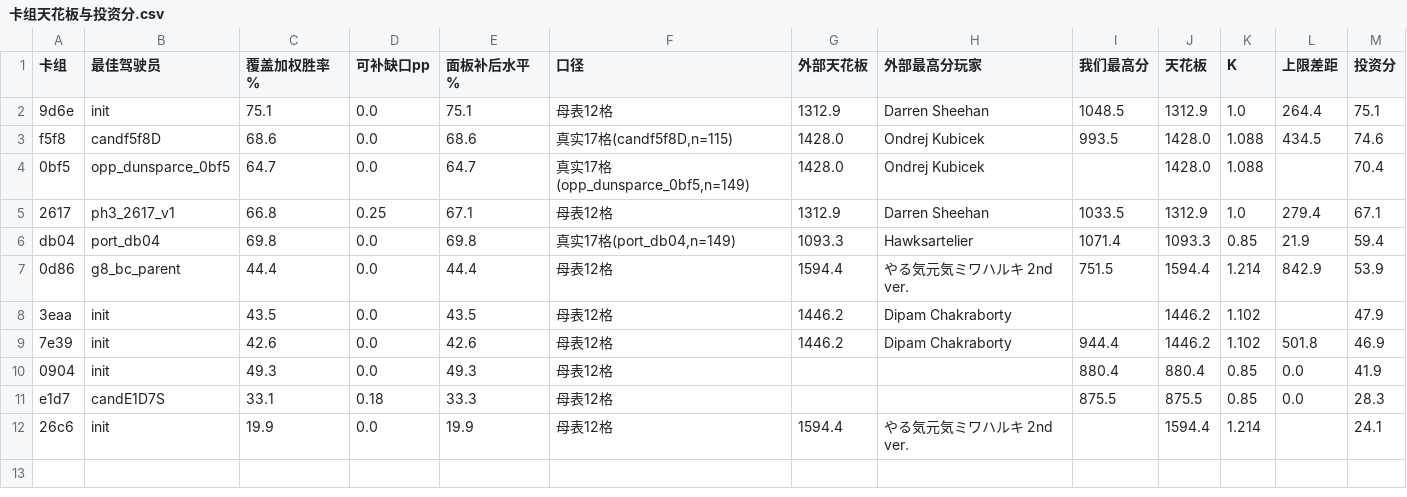
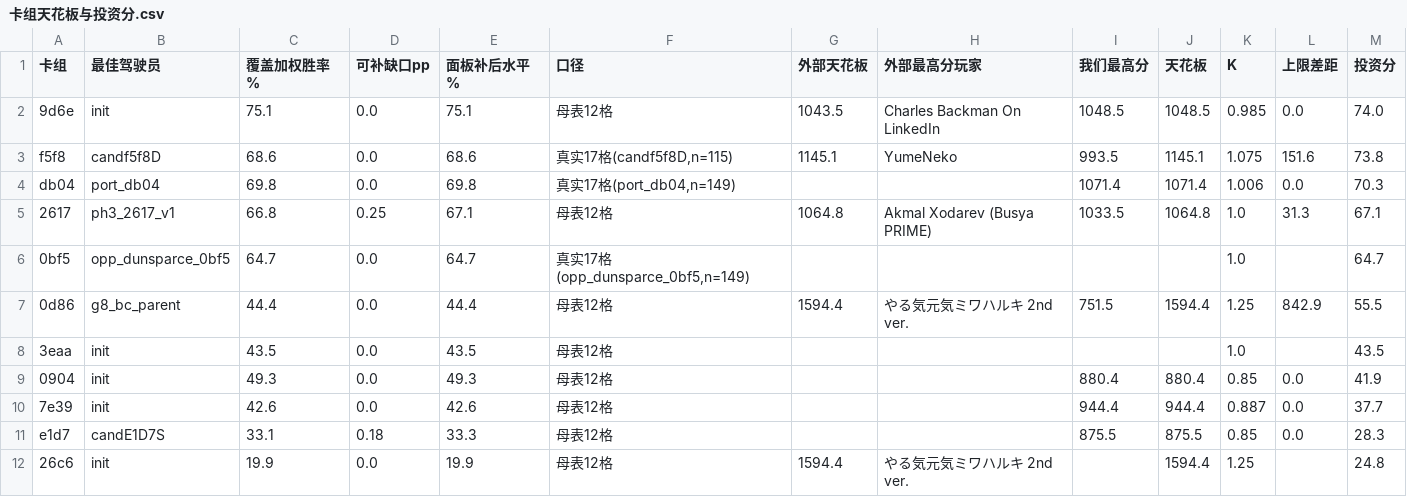
Before and after one commit to zhang1wen2hao3-a11y/kaggle_home, a CSV file: docs/卡组天花板与投资分.csv, drawn as a sheet.

Commit message:
天花板口径修正：玩家级分数只在其使用该牌≥10局时才算该牌天花板（Ondrej 的 1428 来自 shuppet，0bf5 只打4局0胜）；0bf5 投资分从第1降到第5

```diff
--- a/docs/卡组天花板与投资分.csv
+++ b/docs/卡组天花板与投资分.csv
@@ -1,12 +1,12 @@
 卡组,最佳驾驶员,覆盖加权胜率%,可补缺口pp,面板补后水平%,口径,外部天花板,外部最高分玩家,我们最高分,天花板,K,上限差距,投资分
-9d6e,init,75.1,0.0,75.1,母表12格,1312.9,Darren Sheehan,1048.5,1312.9,1.0,264.4,75.1
-f5f8,candf5f8D,68.6,0.0,68.6,"真实17格(candf5f8D,n=115)",1428.0,Ondrej Kubicek,993.5,1428.0,1.088,434.5,74.6
-0bf5,opp_dunsparce_0bf5,64.7,0.0,64.7,"真实17格(opp_dunsparce_0bf5,n=149)",1428.0,Ondrej Kubicek,,1428.0,1.088,,70.4
-2617,ph3_2617_v1,66.8,0.25,67.1,母表12格,1312.9,Darren Sheehan,1033.5,1312.9,1.0,279.4,67.1
-db04,port_db04,69.8,0.0,69.8,"真实17格(port_db04,n=149)",1093.3,Hawksartelier,1071.4,1093.3,0.85,21.9,59.4
-0d86,g8_bc_parent,44.4,0.0,44.4,母表12格,1594.4,やる気元気ミワハルキ 2nd ver.,751.5,1594.4,1.214,842.9,53.9
-3eaa,init,43.5,0.0,43.5,母表12格,1446.2,Dipam Chakraborty,,1446.2,1.102,,47.9
-7e39,init,42.6,0.0,42.6,母表12格,1446.2,Dipam Chakraborty,944.4,1446.2,1.102,501.8,46.9
+9d6e,init,75.1,0.0,75.1,母表12格,1043.5,Charles Backman On LinkedIn,1048.5,1048.5,0.985,0.0,74.0
+f5f8,candf5f8D,68.6,0.0,68.6,"真实17格(candf5f8D,n=115)",1145.1,YumeNeko,993.5,1145.1,1.075,151.6,73.8
+db04,port_db04,69.8,0.0,69.8,"真实17格(port_db04,n=149)",,,1071.4,1071.4,1.006,0.0,70.3
+2617,ph3_2617_v1,66.8,0.25,67.1,母表12格,1064.8,Akmal Xodarev (Busya PRIME),1033.5,1064.8,1.0,31.3,67.1
+0bf5,opp_dunsparce_0bf5,64.7,0.0,64.7,"真实17格(opp_dunsparce_0bf5,n=149)",,,,,1.0,,64.7
+0d86,g8_bc_parent,44.4,0.0,44.4,母表12格,1594.4,やる気元気ミワハルキ 2nd ver.,751.5,1594.4,1.25,842.9,55.5
+3eaa,init,43.5,0.0,43.5,母表12格,,,,,1.0,,43.5
 0904,init,49.3,0.0,49.3,母表12格,,,880.4,880.4,0.85,0.0,41.9
+7e39,init,42.6,0.0,42.6,母表12格,,,944.4,944.4,0.887,0.0,37.7
 e1d7,candE1D7S,33.1,0.18,33.3,母表12格,,,875.5,875.5,0.85,0.0,28.3
-26c6,init,19.9,0.0,19.9,母表12格,1594.4,やる気元気ミワハルキ 2nd ver.,,1594.4,1.214,,24.1
+26c6,init,19.9,0.0,19.9,母表12格,1594.4,やる気元気ミワハルキ 2nd ver.,,1594.4,1.25,,24.8
```
Also changed, not shown: 2 other files.
